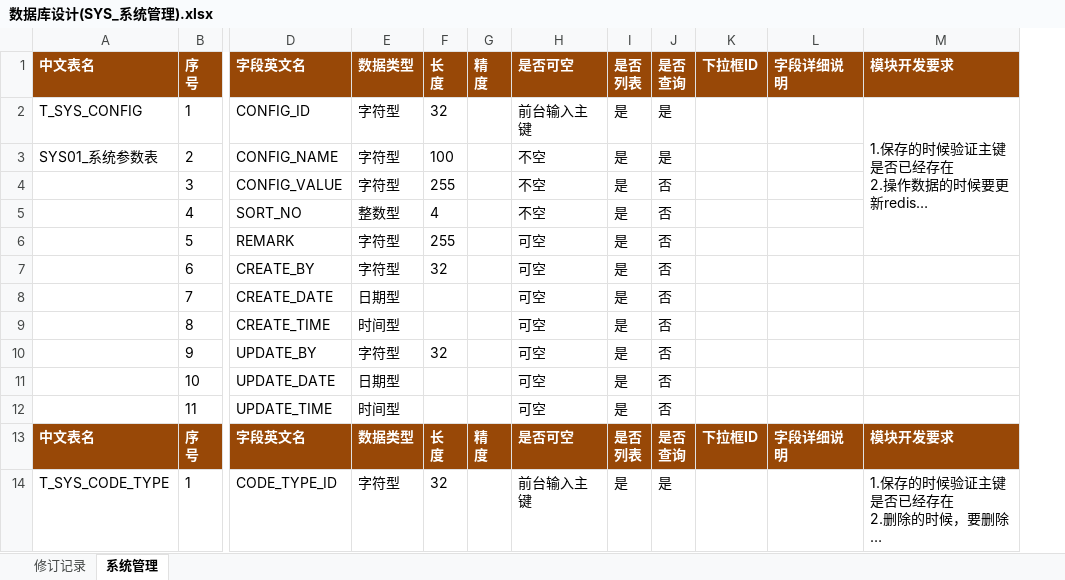
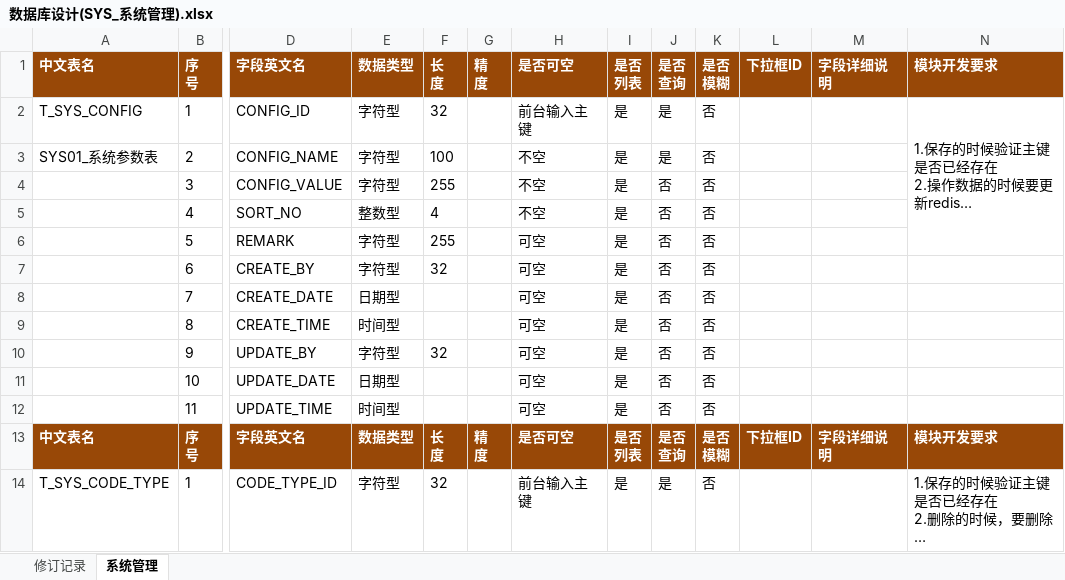
Before and after one commit to MoneZhao/account-manager, an Excel workbook: balance-java/db/数据库设计(SYS_系统管理).xlsx, sheet 系统管理, drawn as a sheet; only a part is shown, gaps mark what is left out; long unchanged cells end in …; values as stored, in another font and other column widths than the file's, no borders; ↵ is a line break in a cell; the diff names each change by its address in the sheet, - before the commit and + after, or states it on an @@ line.

```diff
--- a/balance-java/db/数据库设计(SYS_系统管理).xlsx (sheet 系统管理)
+++ b/balance-java/db/数据库设计(SYS_系统管理).xlsx (sheet 系统管理)
+column K, rows 1-14: 是否 ↵ 模糊 | 否 | 否 | 否 | 否 | 否 | 否 | 否 | 否 | 否 | 否 | 否 | 是否 ↵ 模糊 | 否
```
Also changed, not shown: balance-java/db/数据库设计(balance_账户余额).xlsx, balance-java/db/数据库设计(balance_账户明细).xlsx, 6 other files.
